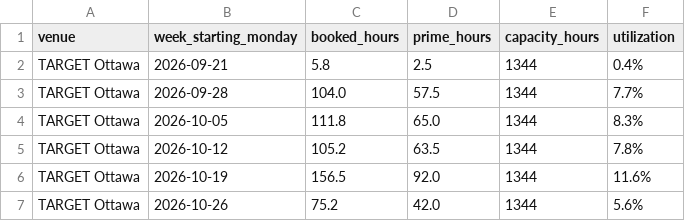
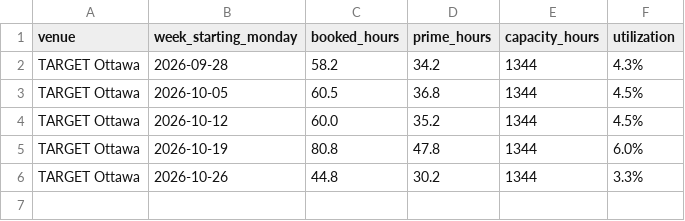
Before and after one commit to danielnicholson14/CrispyContact, a CSV file: data/weekly_summary.csv, drawn as a sheet.

```diff
--- a/data/weekly_summary.csv
+++ b/data/weekly_summary.csv
@@ -1,7 +1,6 @@
 venue,week_starting_monday,booked_hours,prime_hours,capacity_hours,utilization
-TARGET Ottawa,2026-09-21,5.8,2.5,1344,0.4%
-TARGET Ottawa,2026-09-28,104.0,57.5,1344,7.7%
-TARGET Ottawa,2026-10-05,111.8,65.0,1344,8.3%
-TARGET Ottawa,2026-10-12,105.2,63.5,1344,7.8%
-TARGET Ottawa,2026-10-19,156.5,92.0,1344,11.6%
-TARGET Ottawa,2026-10-26,75.2,42.0,1344,5.6%
+TARGET Ottawa,2026-09-28,58.2,34.2,1344,4.3%
+TARGET Ottawa,2026-10-05,60.5,36.8,1344,4.5%
+TARGET Ottawa,2026-10-12,60.0,35.2,1344,4.5%
+TARGET Ottawa,2026-10-19,80.8,47.8,1344,6.0%
+TARGET Ottawa,2026-10-26,44.8,30.2,1344,3.3%
```
Also changed, not shown: 1 other file.
